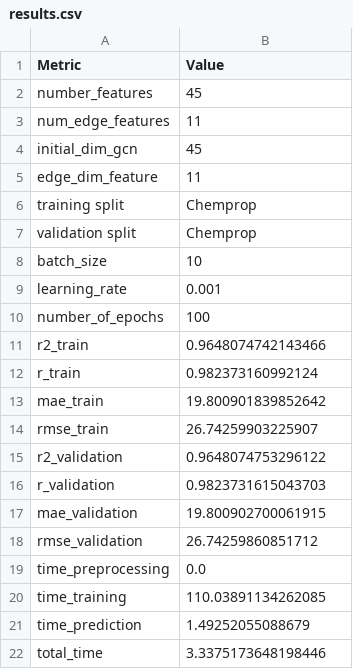
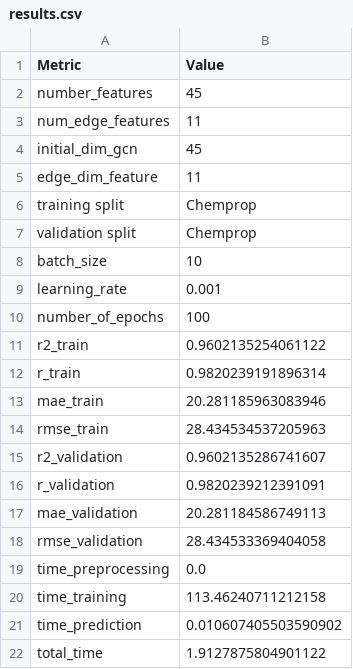
Before and after one commit to vanessa-b-campbell/critical_temp_GCNN, a CSV file: results.csv, drawn as a sheet.

```diff
--- a/results.csv
+++ b/results.csv
@@ -10,13 +10,13 @@ learning_rate,0.001
 number_of_epochs,100
-r2_train,0.9648074742143466
-r_train,0.982373160992124
-mae_train,19.800901839852642
-rmse_train,26.74259903225907
-r2_validation,0.9648074753296122
-r_validation,0.9823731615043703
-mae_validation,19.800902700061915
-rmse_validation,26.74259860851712
+r2_train,0.9602135254061122
+r_train,0.9820239191896314
+mae_train,20.281185963083946
+rmse_train,28.434534537205963
+r2_validation,0.9602135286741607
+r_validation,0.9820239212391091
+mae_validation,20.281184586749113
+rmse_validation,28.434533369404058
 time_preprocessing,0.0
-time_training,110.03891134262085
-time_prediction,1.49252055088679
-total_time,3.3375173648198446
+time_training,113.46240711212158
+time_prediction,0.010607405503590902
+total_time,1.9127875804901122
```
Also changed, not shown: 1 other file.
